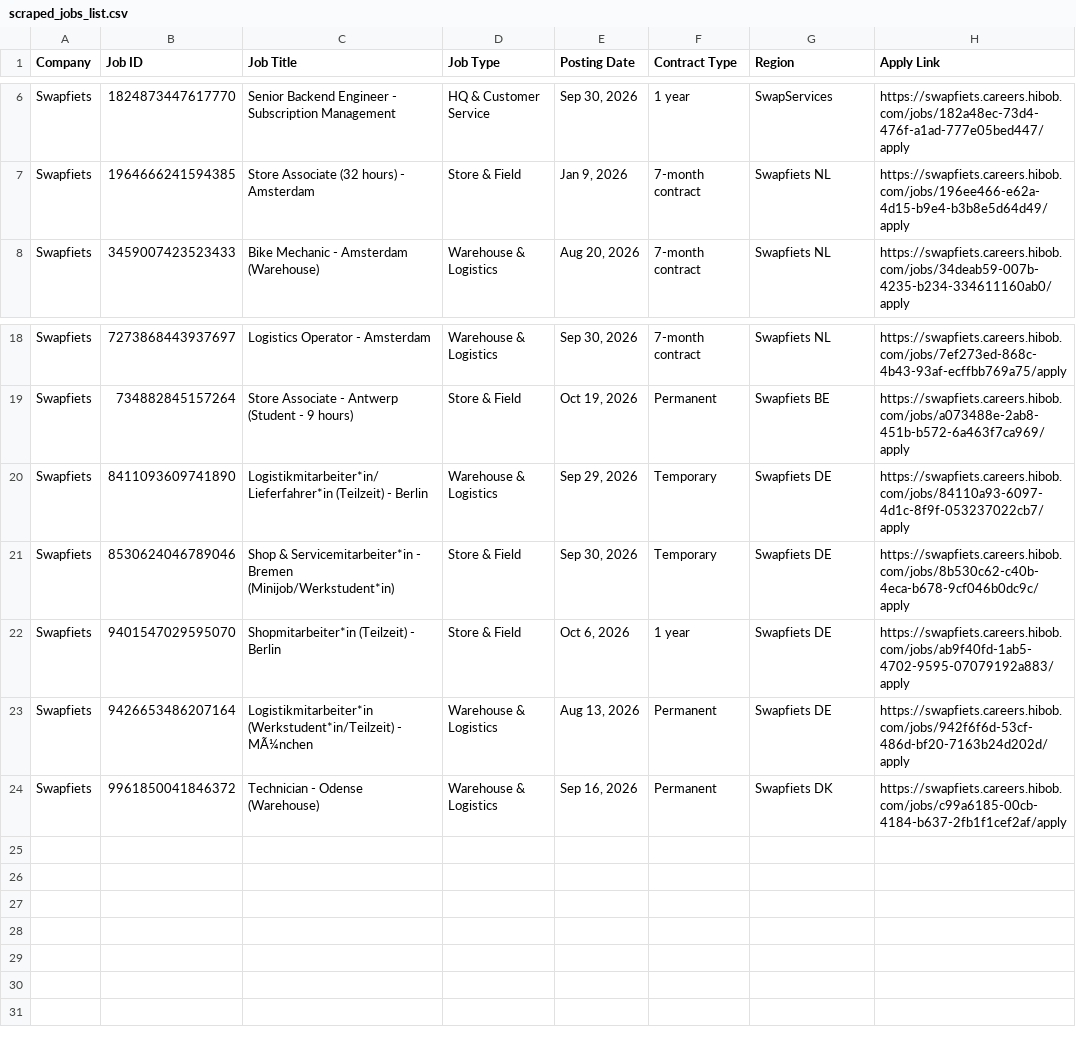
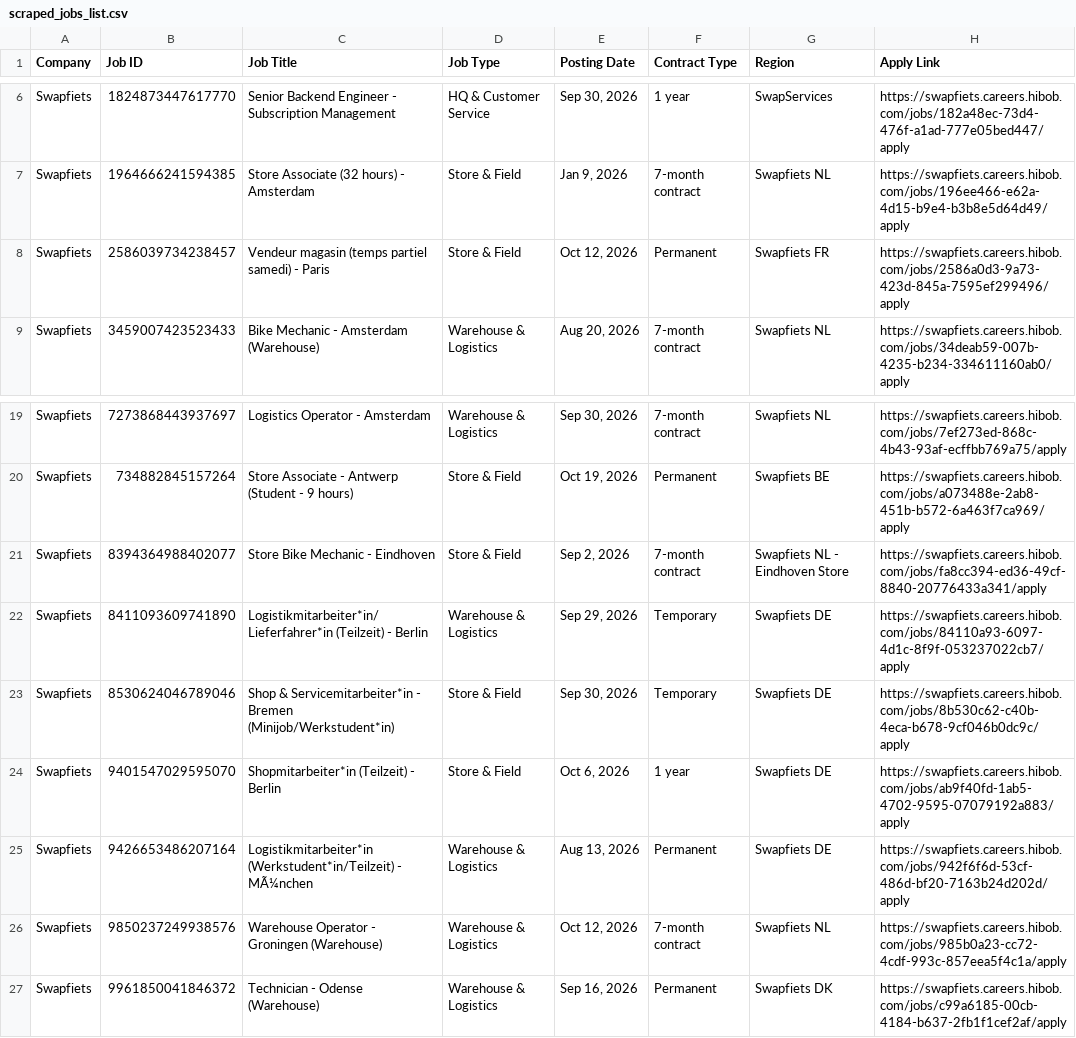
Before and after one commit to rakshit3549/jobpage, a CSV file: scraped_jobs_list.csv, drawn as a sheet; only a part is shown, gaps mark what is left out; the diff names each change by its address in the sheet, - before the commit and + after, or states it on an @@ line.

```diff
--- a/scraped_jobs_list.csv
+++ b/scraped_jobs_list.csv
+row 8: Swapfiets | 2586039734238457 | Vendeur magasin (temps partiel samedi) - Paris | Store & Field | Oct 12, 2026 | Permanent | Swapfiets FR | https://swapfiets.careers.hibob.com/jobs/2586a0d3-9a73-423d-845a-7595ef299496/apply
+row 21: Swapfiets | 8394364988402077 | Store Bike Mechanic - Eindhoven | Store & Field | Sep 2, 2026 | 7-month contract | Swapfiets NL - Eindhoven Store | https://swapfiets.careers.hibob.com/jobs/fa8cc394-ed36-49cf-8840-20776433a341/apply
+row 26: Swapfiets | 9850237249938576 | Warehouse Operator - Groningen (Warehouse) | Warehouse & Logistics | Oct 12, 2026 | 7-month contract | Swapfiets NL | https://swapfiets.careers.hibob.com/jobs/985b0a23-cc72-4cdf-993c-857eea5f4c1a/apply
```
